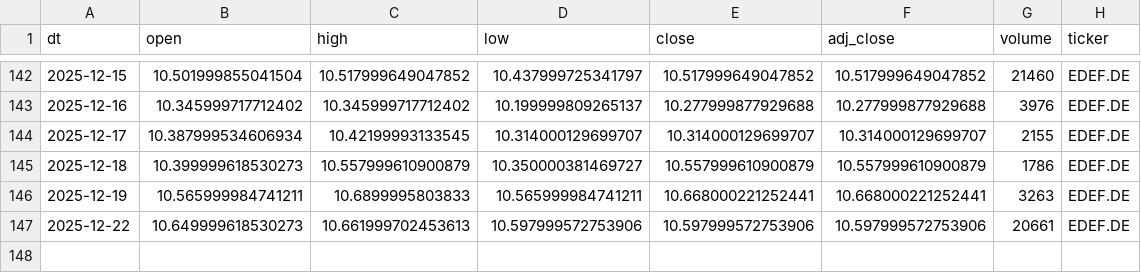
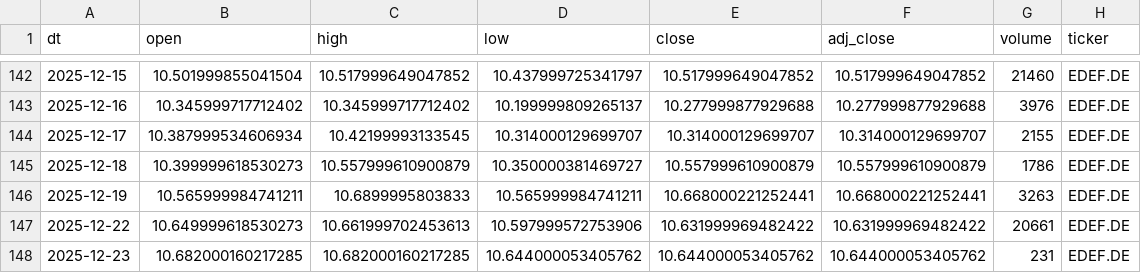
Before and after one commit to antoniosanso/etf-datalake, a CSV file: data/EDEF.DE.csv, drawn as a sheet; only a part is shown, gaps mark what is left out.

```diff
--- a/data/EDEF.DE.csv
+++ b/data/EDEF.DE.csv
@@ -146,2 +146,3 @@ dt,open,high,low,close,adj_close,volume,ticker
 2025-12-19,10.565999984741211,10.6899995803833,10.565999984741211,10.668000221252441,10.668000221252441,3263,EDEF.DE
-2025-12-22,10.649999618530273,10.661999702453613,10.597999572753906,10.597999572753906,10.597999572753906,20661,EDEF.DE
+2025-12-22,10.649999618530273,10.661999702453613,10.597999572753906,10.631999969482422,10.631999969482422,20661,EDEF.DE
+2025-12-23,10.682000160217285,10.682000160217285,10.644000053405762,10.644000053405762,10.644000053405762,231,EDEF.DE
```
Also changed, not shown: data/STKX.MI.csv, data/TNOW.MI.csv, 10 other files.
